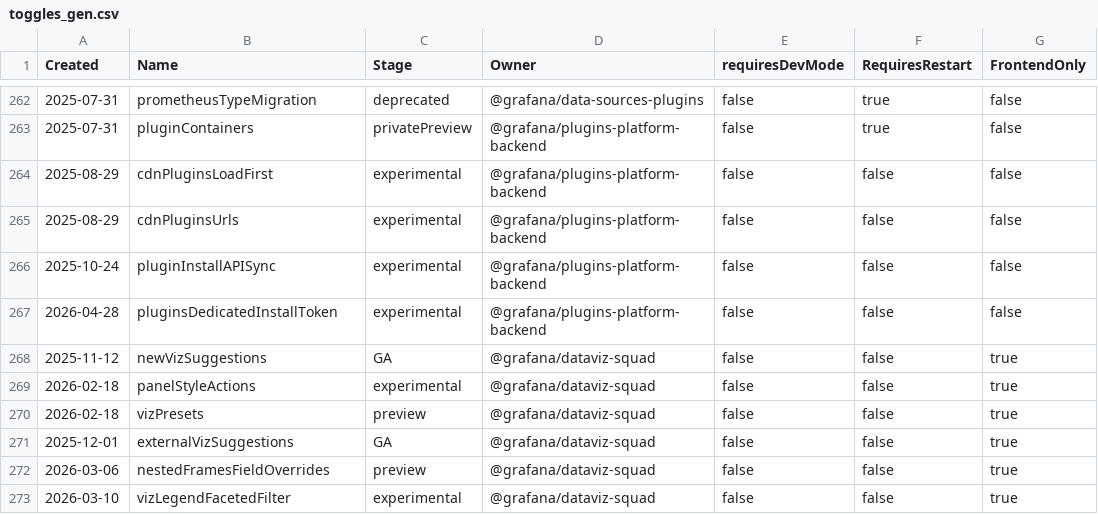
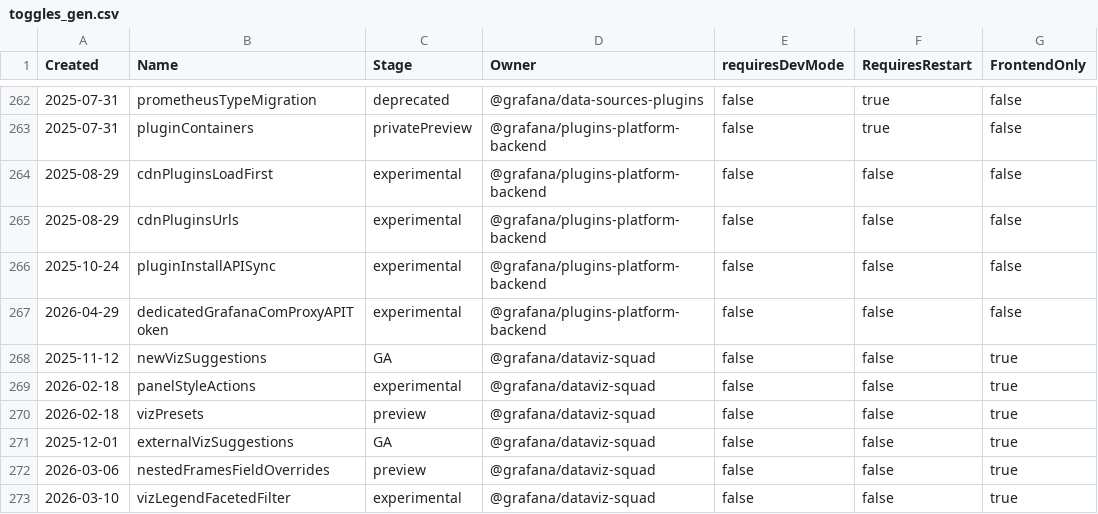
Before and after one commit to bench-glm/grafana, a CSV file: pkg/services/featuremgmt/toggles_gen.csv, drawn as a sheet; only a part is shown, gaps mark what is left out.

Commit message:
ref: rename install_token to gnet_proxy_token under [grafana_com] section
- Move config key from [plugins] to [grafana_com], rename install_token -> proxy_token

```diff
--- a/pkg/services/featuremgmt/toggles_gen.csv
+++ b/pkg/services/featuremgmt/toggles_gen.csv
@@ -266,3 +266,3 @@ Created,Name,Stage,Owner,requiresDevMode,RequiresRestart,FrontendOnly
 2025-10-24,pluginInstallAPISync,experimental,@grafana/plugins-platform-backend,false,false,false
-2026-04-28,pluginsDedicatedInstallToken,experimental,@grafana/plugins-platform-backend,false,false,false
+2026-04-29,dedicatedGrafanaComProxyAPIToken,experimental,@grafana/plugins-platform-backend,false,false,false
 2025-11-12,newVizSuggestions,GA,@grafana/dataviz-squad,false,false,true
```
Also changed, not shown: 16 other files.
